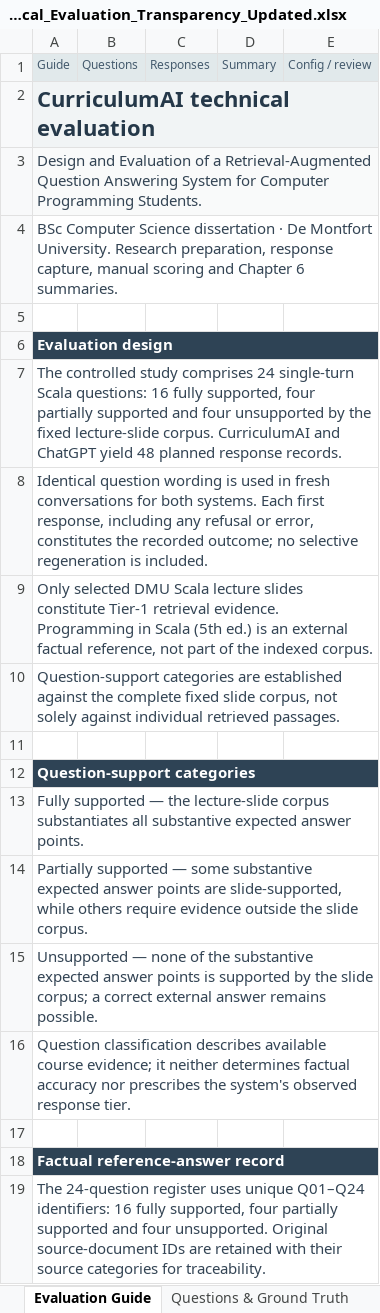
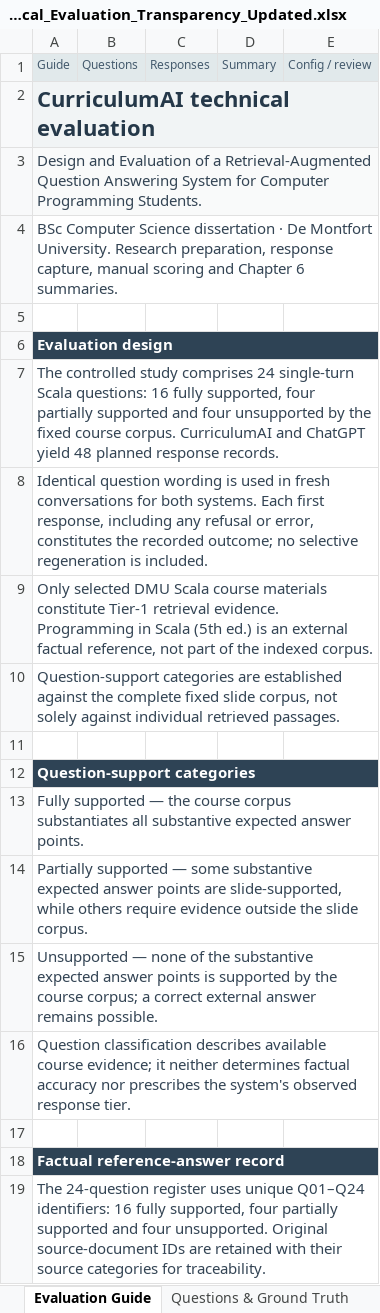
Before and after one commit to sanjanajemi/Web_Application, an Excel workbook: Evaluation/Answer-quality_Evaluation/CurriculumAI_Technical_Evaluation_Transparency_Updated.xlsx, sheet Evaluation Guide, drawn as a sheet; only a part is shown; values as stored, in another font and other column widths than the file's, no borders; the diff names each change by its address in the sheet, - before the commit and + after, or states it on an @@ line.

Commit message:
Excel update

```diff
--- a/Evaluation/Answer-quality_Evaluation/CurriculumAI_Technical_Evaluation_Transparency_Updated.xlsx (sheet Evaluation Guide)
+++ b/Evaluation/Answer-quality_Evaluation/CurriculumAI_Technical_Evaluation_Transparency_Updated.xlsx (sheet Evaluation Guide)
-A7: …the fixed lecture-slide corpus. CurriculumAI…
+A7: …the fixed course corpus. CurriculumAI…
-A9: …DMU Scala lecture slides constitute Tier-1…
+A9: …DMU Scala course materials constitute Tier-1…
-A13: …— the lecture-slide corpus substantiates…
+A13: …— the course corpus substantiates…
-A15: …by the slide corpus; a…
+A15: …by the course corpus; a…
```
Also changed, not shown: charts or pictures.
